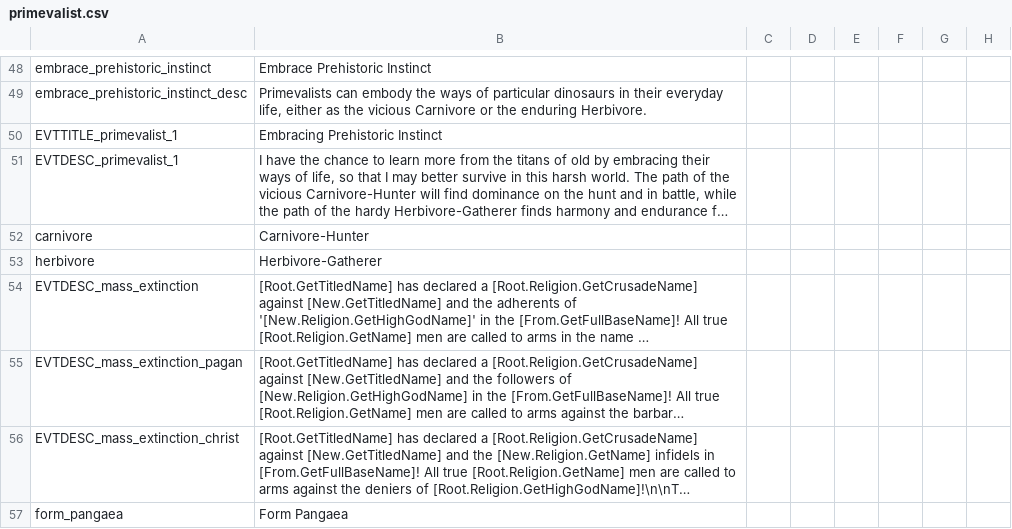
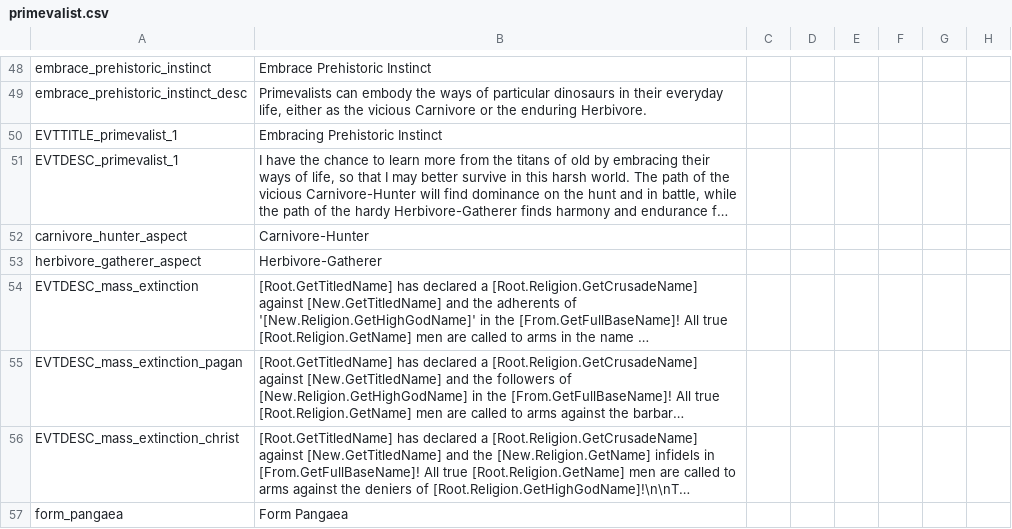
Before and after one commit to MrBadaniel/Aguila-o-Sol, a CSV file: localisation/primevalist.csv, drawn as a sheet; only a part is shown, gaps mark what is left out; long unchanged cells end in …; the diff names each change by its address in the sheet, - before the commit and + after, or states it on an @@ line.

```diff
--- a/localisation/primevalist.csv
+++ b/localisation/primevalist.csv
-A52: carnivore
+A52: carnivore_hunter_aspect
-A53: herbivore
+A53: herbivore_gatherer_aspect
```
Also changed, not shown: localisation/Reserve.csv, 13 other files.
